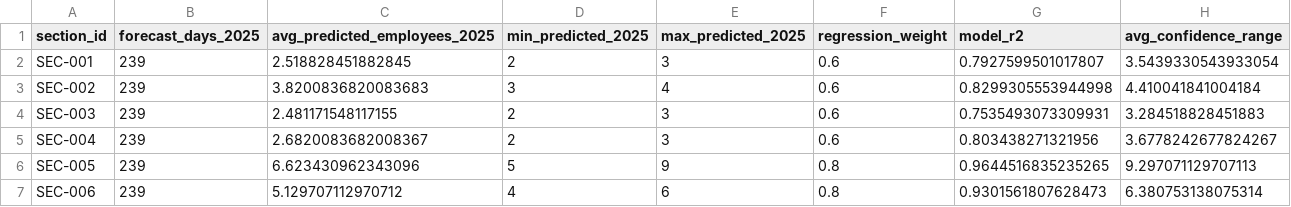
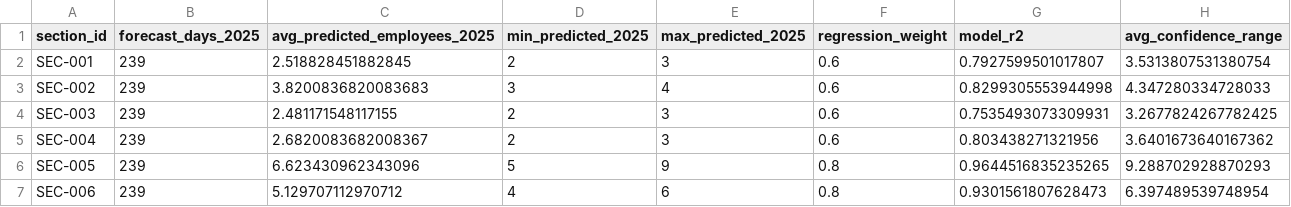
Before and after one commit to didulanthaisuru/rootcode_datathon_notebooks, a CSV file: final_submission_2/2025_task_to_employee_conversion.csv, drawn as a sheet.

```diff
--- a/final_submission_2/2025_task_to_employee_conversion.csv
+++ b/final_submission_2/2025_task_to_employee_conversion.csv
@@ -1,7 +1,7 @@
 section_id,forecast_days_2025,avg_predicted_employees_2025,min_predicted_2025,max_predicted_2025,regression_weight,model_r2,avg_confidence_range
-SEC-001,239,2.518828451882845,2,3,0.6,0.7927599501017807,3.5439330543933054
-SEC-002,239,3.8200836820083683,3,4,0.6,0.8299305553944998,4.410041841004184
-SEC-003,239,2.481171548117155,2,3,0.6,0.7535493073309931,3.284518828451883
-SEC-004,239,2.6820083682008367,2,3,0.6,0.803438271321956,3.6778242677824267
-SEC-005,239,6.623430962343096,5,9,0.8,0.9644516835235265,9.297071129707113
-SEC-006,239,5.129707112970712,4,6,0.8,0.9301561807628473,6.380753138075314
+SEC-001,239,2.518828451882845,2,3,0.6,0.7927599501017807,3.5313807531380754
+SEC-002,239,3.8200836820083683,3,4,0.6,0.8299305553944998,4.347280334728033
+SEC-003,239,2.481171548117155,2,3,0.6,0.7535493073309931,3.2677824267782425
+SEC-004,239,2.6820083682008367,2,3,0.6,0.803438271321956,3.6401673640167362
+SEC-005,239,6.623430962343096,5,9,0.8,0.9644516835235265,9.288702928870293
+SEC-006,239,5.129707112970712,4,6,0.8,0.9301561807628473,6.397489539748954
```
Also changed, not shown: final_submission_2/2025_working_days_predictions.csv, final_submission_2/complete_final_full_2025_dataset.csv, 3 other files.
